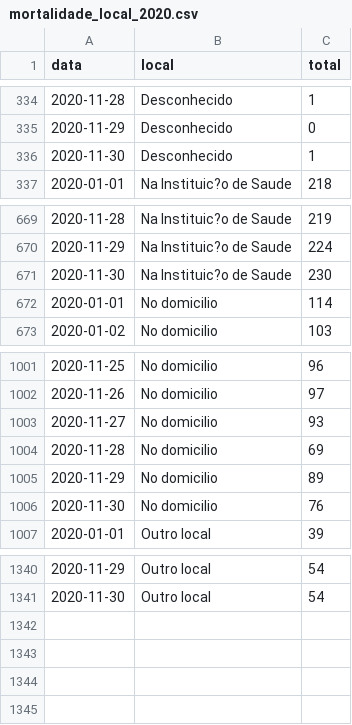
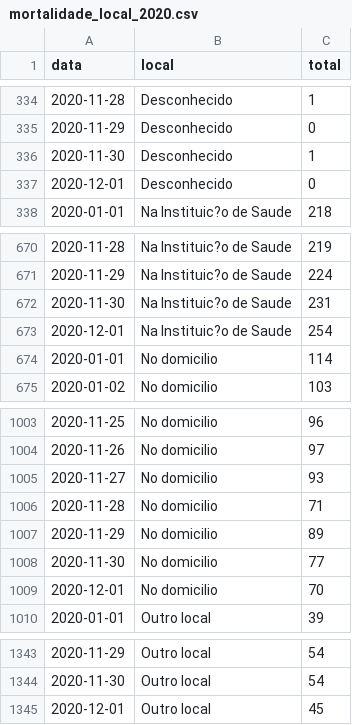
Before and after one commit to covid19pt/covid-19-pt-data, a CSV file: mortalidade_local_2020.csv, drawn as a sheet; only a part is shown, gaps mark what is left out.

```diff
--- a/mortalidade_local_2020.csv
+++ b/mortalidade_local_2020.csv
@@ -336,2 +336,3 @@ data,local,total
 2020-11-30,Desconhecido,1
+2020-12-01,Desconhecido,0
 2020-01-01,Na Instituic?o de Saude,218
@@ -670,3 +671,4 @@ data,local,total
 2020-11-29,Na Instituic?o de Saude,224
-2020-11-30,Na Instituic?o de Saude,230
+2020-11-30,Na Instituic?o de Saude,231
+2020-12-01,Na Instituic?o de Saude,254
 2020-01-01,No domicilio,114
@@ -1003,5 +1005,6 @@ data,local,total
 2020-11-27,No domicilio,93
-2020-11-28,No domicilio,69
+2020-11-28,No domicilio,71
 2020-11-29,No domicilio,89
-2020-11-30,No domicilio,76
+2020-11-30,No domicilio,77
+2020-12-01,No domicilio,70
 2020-01-01,Outro local,39
@@ -1341 +1344,2 @@ data,local,total
 2020-11-30,Outro local,54
+2020-12-01,Outro local,45
```
Also changed, not shown: mortalidade.csv, mortalidade_distritos_2020.csv, 1 other file.
